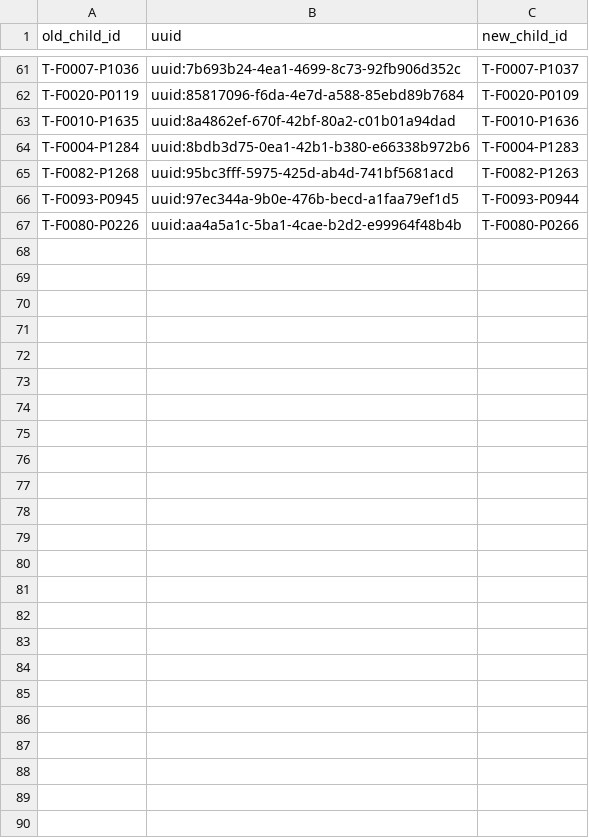
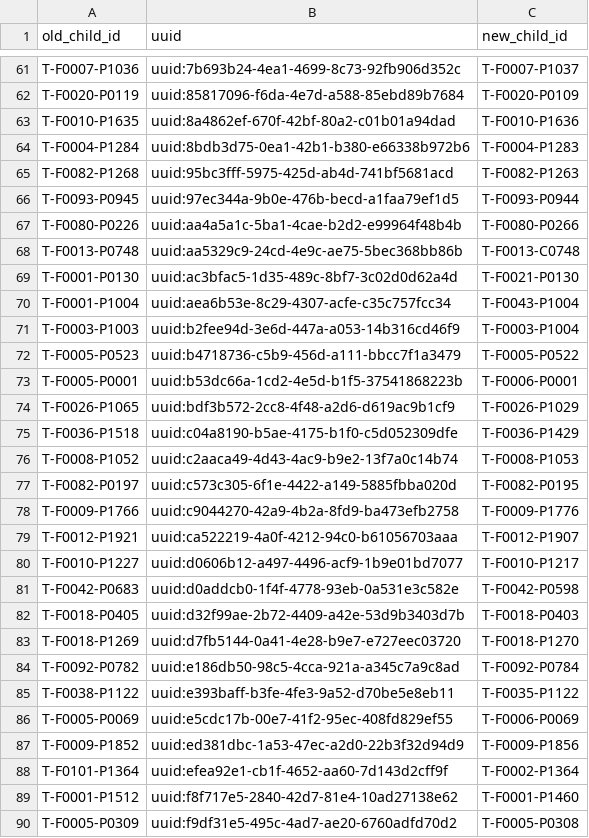
Before and after one commit to SwissTPH/timci, a CSV file: inst/extdata/cleaning/day0_repeat_inconsistent_names_correction_tanzania.csv, drawn as a sheet; only a part is shown, gaps mark what is left out; the diff names each change by its address in the sheet, - before the commit and + after, or states it on an @@ line.

Commit message:
Update Tanzania repeat manual corrections

```diff
--- a/inst/extdata/cleaning/day0_repeat_inconsistent_names_correction_tanzania.csv
+++ b/inst/extdata/cleaning/day0_repeat_inconsistent_names_correction_tanzania.csv
+row 68: T-F0013-P0748 | uuid:aa5329c9-24cd-4e9c-ae75-5bec368bb86b | T-F0013-C0748
+row 69: T-F0001-P0130 | uuid:ac3bfac5-1d35-489c-8bf7-3c02d0d62a4d | T-F0021-P0130
+row 70: T-F0001-P1004 | uuid:aea6b53e-8c29-4307-acfe-c35c757fcc34 | T-F0043-P1004
+row 71: T-F0003-P1003 | uuid:b2fee94d-3e6d-447a-a053-14b316cd46f9 | T-F0003-P1004
+row 72: T-F0005-P0523 | uuid:b4718736-c5b9-456d-a111-bbcc7f1a3479 | T-F0005-P0522
+row 73: T-F0005-P0001 | uuid:b53dc66a-1cd2-4e5d-b1f5-37541868223b | T-F0006-P0001
+row 74: T-F0026-P1065 | uuid:bdf3b572-2cc8-4f48-a2d6-d619ac9b1cf9 | T-F0026-P1029
+row 75: T-F0036-P1518 | uuid:c04a8190-b5ae-4175-b1f0-c5d052309dfe | T-F0036-P1429
+row 76: T-F0008-P1052 | uuid:c2aaca49-4d43-4ac9-b9e2-13f7a0c14b74 | T-F0008-P1053
+row 77: T-F0082-P0197 | uuid:c573c305-6f1e-4422-a149-5885fbba020d | T-F0082-P0195
+row 78: T-F0009-P1766 | uuid:c9044270-42a9-4b2a-8fd9-ba473efb2758 | T-F0009-P1776
+row 79: T-F0012-P1921 | uuid:ca522219-4a0f-4212-94c0-b61056703aaa | T-F0012-P1907
+row 80: T-F0010-P1227 | uuid:d0606b12-a497-4496-acf9-1b9e01bd7077 | T-F0010-P1217
+row 81: T-F0042-P0683 | uuid:d0addcb0-1f4f-4778-93eb-0a531e3c582e | T-F0042-P0598
+row 82: T-F0018-P0405 | uuid:d32f99ae-2b72-4409-a42e-53d9b3403d7b | T-F0018-P0403
+row 83: T-F0018-P1269 | uuid:d7fb5144-0a41-4e28-b9e7-e727eec03720 | T-F0018-P1270
+row 84: T-F0092-P0782 | uuid:e186db50-98c5-4cca-921a-a345c7a9c8ad | T-F0092-P0784
+row 85: T-F0038-P1122 | uuid:e393baff-b3fe-4fe3-9a52-d70be5e8eb11 | T-F0035-P1122
+row 86: T-F0005-P0069 | uuid:e5cdc17b-00e7-41f2-95ec-408fd829ef55 | T-F0006-P0069
+row 87: T-F0009-P1852 | uuid:ed381dbc-1a53-47ec-a2d0-22b3f32d94d9 | T-F0009-P1856
+row 88: T-F0101-P1364 | uuid:efea92e1-cb1f-4652-aa60-7d143d2cff9f | T-F0002-P1364
+row 89: T-F0001-P1512 | uuid:f8f717e5-2840-42d7-81e4-10ad27138e62 | T-F0001-P1460
+row 90: T-F0005-P0309 | uuid:f9df31e5-495c-4ad7-ae20-6760adfd70d2 | T-F0005-P0308
```
Also changed, not shown: inst/extdata/cleaning/day0_repeat_inconsistent_names_deletion_tanzania.csv.
